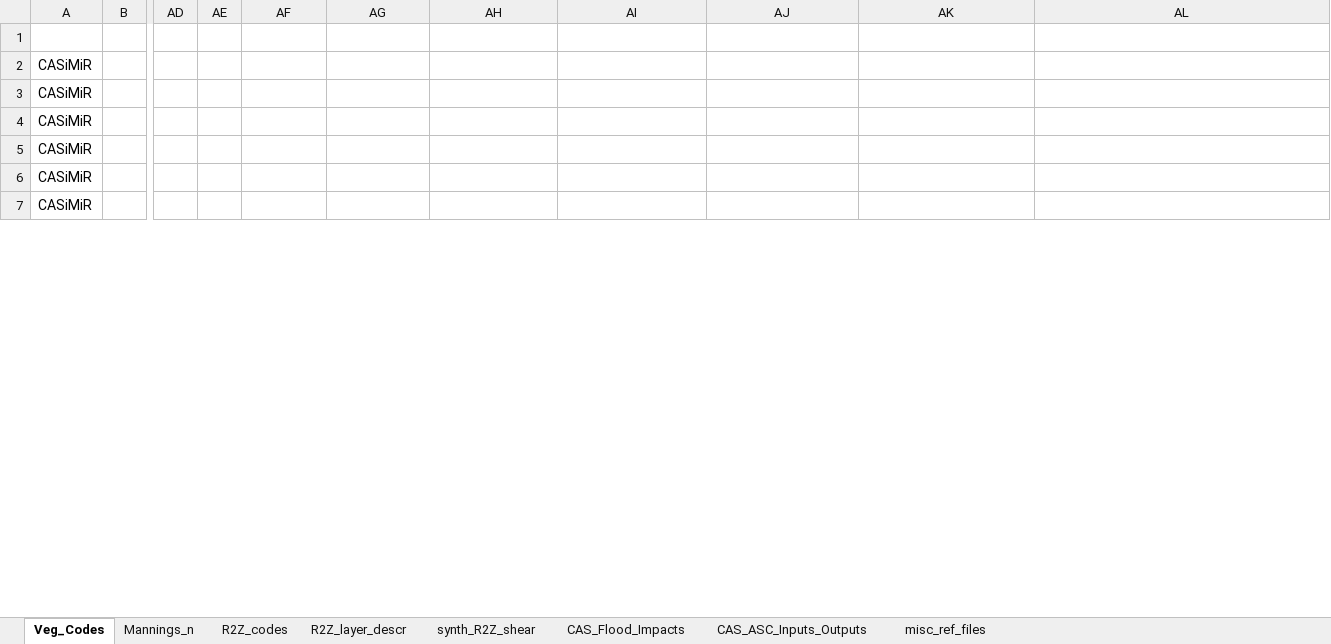
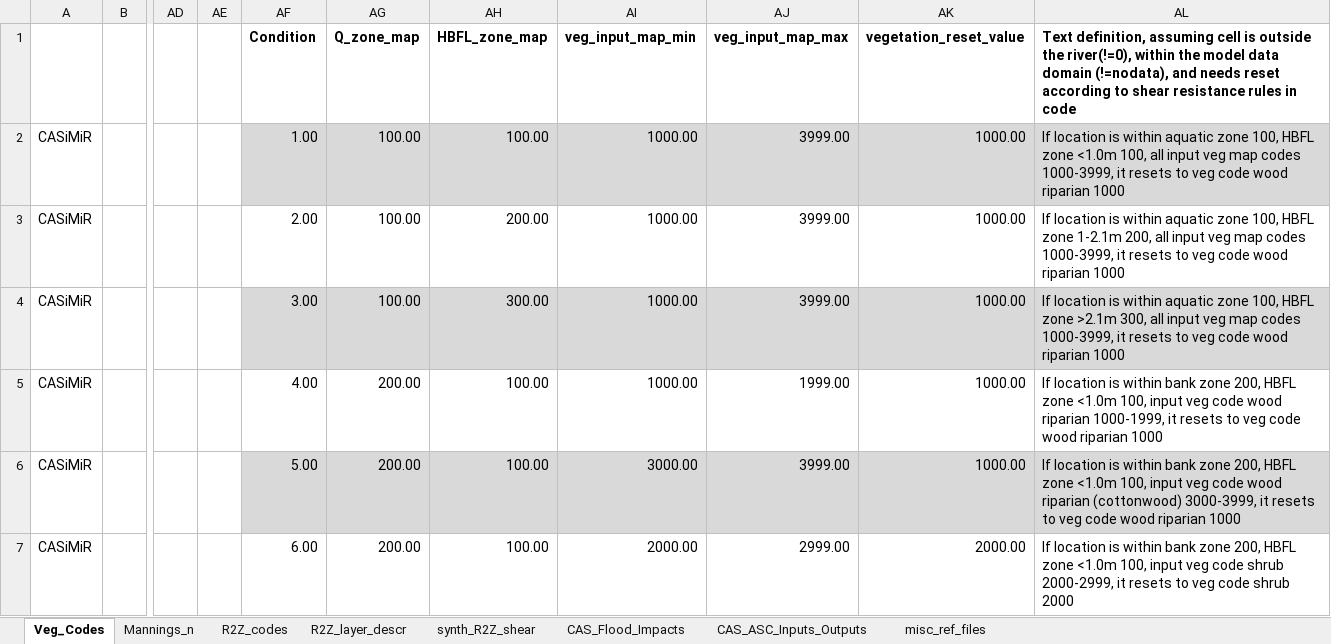
Before and after one commit to ill10gic/CoRD, an Excel workbook: cord/data/ripcas_inputs/veg_roughness_shearres.xlsx, sheet Veg_Codes, drawn as a sheet; only a part is shown, gaps mark what is left out; values as stored, in another font and other column widths than the file's, no borders; the diff covers the shown part only; the diff names each change by its address in the sheet, - before the commit and + after, or states it on an @@ line.

Commit message:
Successful veg reset logic (#11)
* added parameters to pass hbfl down to ripcas. next is to add the actual logic to succession model

* added in function to determine vegetation reset value from ruleset that was defined in the veg excel

* Adds test for veg reset value function with tests around 25% of the conditions

* test conditions

* git ignore

* debugging and trying to get veg file to work

* committing a working set of veg-reset logic finally

---------

Co-authored-by: Sarah J Miller <millersj@wheeler.alliance.unm.edu>

```diff
--- a/cord/data/ripcas_inputs/veg_roughness_shearres.xlsx (sheet Veg_Codes)
+++ b/cord/data/ripcas_inputs/veg_roughness_shearres.xlsx (sheet Veg_Codes)
-AF1: (empty)
+AF1: Condition
-AG1: (empty)
+AG1: Q_zone_map
-AH1: (empty)
+AH1: HBFL_zone_map
-AI1: (empty)
+AI1: veg_input_map_min
-AJ1: (empty)
+AJ1: veg_input_map_max
-AK1: (empty)
+AK1: vegetation_reset_value
-AL1: (empty)
+AL1: Text definition, assuming cell is outside the river(!=0), within the model data domain (!=nodata), and needs reset according to shear resistance rules in code
-AF2 (Condition): (empty)
+AF2 (Condition): 1.00
-AF2:AL2 fill: none
+AF2:AL2 fill: #D9D9D9
-AG2:AG4 (Q_zone_map): (empty)
+AG2:AG4 (Q_zone_map): 100.00
-AH2 (HBFL_zone_map): (empty)
+AH2 (HBFL_zone_map): 100.00
-AI2:AI5 (veg_input_map_min): (empty)
+AI2:AI5 (veg_input_map_min): 1000.00
-AJ2:AJ4 (veg_input_map_max): (empty)
+AJ2:AJ4 (veg_input_map_max): 3999.00
-AK2:AK6 (vegetation_reset_value): (empty)
+AK2:AK6 (vegetation_reset_value): 1000.00
-AL2: (empty)
+AL2: If location is within aquatic zone 100, HBFL zone <1.0m 100, all input veg map codes 1000-3999, it resets to veg code wood riparian 1000
-AF3 (Condition): (empty)
+AF3 (Condition): 2.00
-AH3 (HBFL_zone_map): (empty)
+AH3 (HBFL_zone_map): 200.00
-AL3: (empty)
+AL3: If location is within aquatic zone 100, HBFL zone 1-2.1m 200, all input veg map codes 1000-3999, it resets to veg code wood riparian 1000
-AF4 (Condition): (empty)
+AF4 (Condition): 3.00
-AF4:AL4 fill: none
+AF4:AL4 fill: #D9D9D9
-AH4 (HBFL_zone_map): (empty)
+AH4 (HBFL_zone_map): 300.00
-AL4: (empty)
+AL4: If location is within aquatic zone 100, HBFL zone >2.1m 300, all input veg map codes 1000-3999, it resets to veg code wood riparian 1000
-AF5 (Condition): (empty)
+AF5 (Condition): 4.00
-AG5:AG7 (Q_zone_map): (empty)
+AG5:AG7 (Q_zone_map): 200.00
-AH5:AH7 (HBFL_zone_map): (empty)
+AH5:AH7 (HBFL_zone_map): 100.00
-AJ5 (veg_input_map_max): (empty)
+AJ5 (veg_input_map_max): 1999.00
-AL5: (empty)
+AL5: If location is within bank zone 200, HBFL zone <1.0m 100, input veg code wood riparian 1000-1999, it resets to veg code wood riparian 1000
-AF6 (Condition): (empty)
+AF6 (Condition): 5.00
-AF6:AL6 fill: none
+AF6:AL6 fill: #D9D9D9
-AI6 (veg_input_map_min): (empty)
+AI6 (veg_input_map_min): 3000.00
-AJ6 (veg_input_map_max): (empty)
+AJ6 (veg_input_map_max): 3999.00
-AL6: (empty)
+AL6: If location is within bank zone 200, HBFL zone <1.0m 100, input veg code wood riparian (cottonwood) 3000-3999, it resets to veg code wood riparian 1000
-AF7 (Condition): (empty)
+AF7 (Condition): 6.00
-AI7 (veg_input_map_min): (empty)
+AI7 (veg_input_map_min): 2000.00
-AJ7 (veg_input_map_max): (empty)
+AJ7 (veg_input_map_max): 2999.00
-AK7 (vegetation_reset_value): (empty)
+AK7 (vegetation_reset_value): 2000.00
-AL7: (empty)
+AL7: If location is within bank zone 200, HBFL zone <1.0m 100, input veg code shrub 2000-2999, it resets to veg code shrub 2000
```
Also changed, not shown: 126 edited cells and cell formats elsewhere in this sheet, 9 other files.
